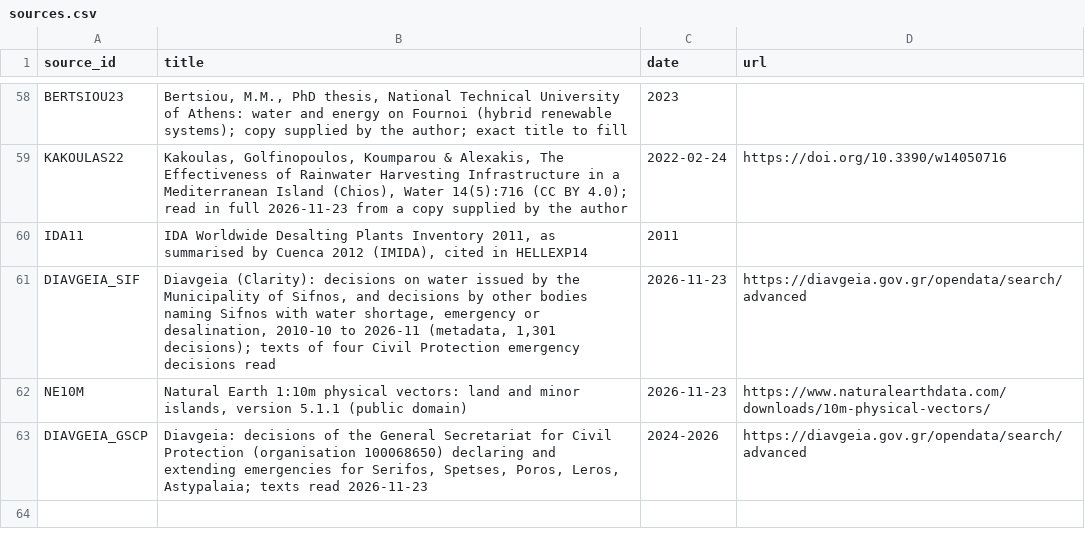
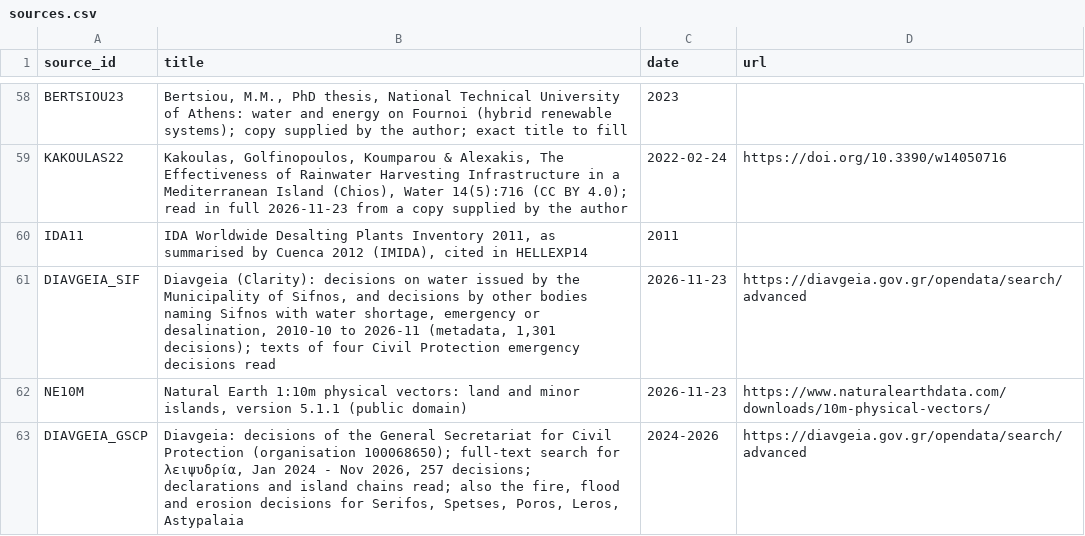
Before and after one commit to RealtimeUrbanismLab/weather-commons, a CSV file: sketches/33-island-water/data/sources.csv, drawn as a sheet; only a part is shown, gaps mark what is left out.

```diff
--- a/sketches/33-island-water/data/sources.csv
+++ b/sketches/33-island-water/data/sources.csv
@@ -62,2 +62,2 @@ DIAVGEIA_SIF,"Diavgeia (Clarity): decisions on water issued by the Municipality
 NE10M,"Natural Earth 1:10m physical vectors: land and minor islands, version 5.1.1 (public domain)",2026-11-23,https://www.naturalearthdata.com/downloads/10m-physical-vectors/
-DIAVGEIA_GSCP,"Diavgeia: decisions of the General Secretariat for Civil Protection (organisation 100068650) declaring and extending emergencies for Serifos, Spetses, Poros, Leros, Astypalaia; texts read 2026-11-23",2024-2026,https://diavgeia.gov.gr/opendata/search/advanced
+DIAVGEIA_GSCP,"Diavgeia: decisions of the General Secretariat for Civil Protection (organisation 100068650); full-text search for λειψυδρία, Jan 2024 - Nov 2026, 257 decisions; declarations and island chains read; also the fire, flood and erosion decisions for Serifos, Spetses, Poros, Leros, Astypalaia",2024-2026,https://diavgeia.gov.gr/opendata/search/advanced
```
Also changed, not shown: sketches/33-island-water/data/datasets.csv, 9 other files.
